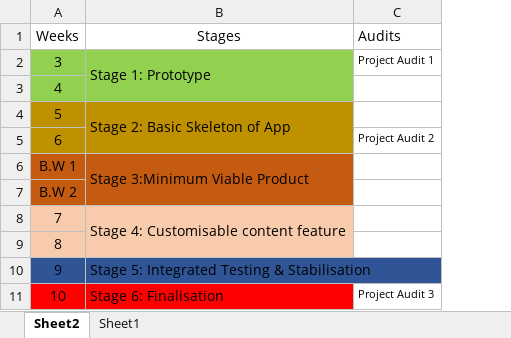
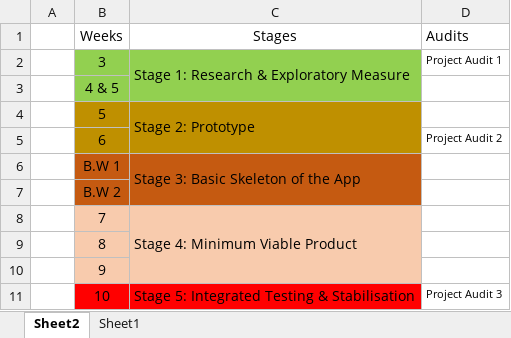
Before and after one commit to Ozedaval/Eye-Gaze-Technology, an Excel workbook: Resources/Techlauncher Semester 1.xlsx, sheet Sheet2, drawn as a sheet; values as stored, in another font and other column widths than the file's, no borders; removed rows and columns are numbered as before the commit, all else as after; the diff names each change by its address in the sheet, - before the commit and + after, or states it on an @@ line.

Commit message:
Readme.md,Resources:Update

```diff
--- a/Resources/Techlauncher Semester 1.xlsx (sheet Sheet2)
+++ b/Resources/Techlauncher Semester 1.xlsx (sheet Sheet2)
+column A, empty
-column B, rows 1-11: Stages | Stage 1: Prototype |  | Stage 2: Basic Skeleton of App |  | Stage 3:Minimum Viable Product |  | Stage 4: Customisable content feature |  | Stage 5: Integrated Testing & Stabilisation | Stage 6: Finalisation
+column C, rows 1-11: Stages | Stage 1: Research & Exploratory Measure |  | Stage 2: Prototype |  | Stage 3: Basic Skeleton of the App |  | Stage 4: Minimum Viable Product |  |  | Stage 5: Integrated Testing & Stabilisation
-B3: 4
+B3: 4 & 5
-B10 fill: #2F5597
+B10 fill: #F8CBAD
```
Also changed, not shown: 4 other files.
